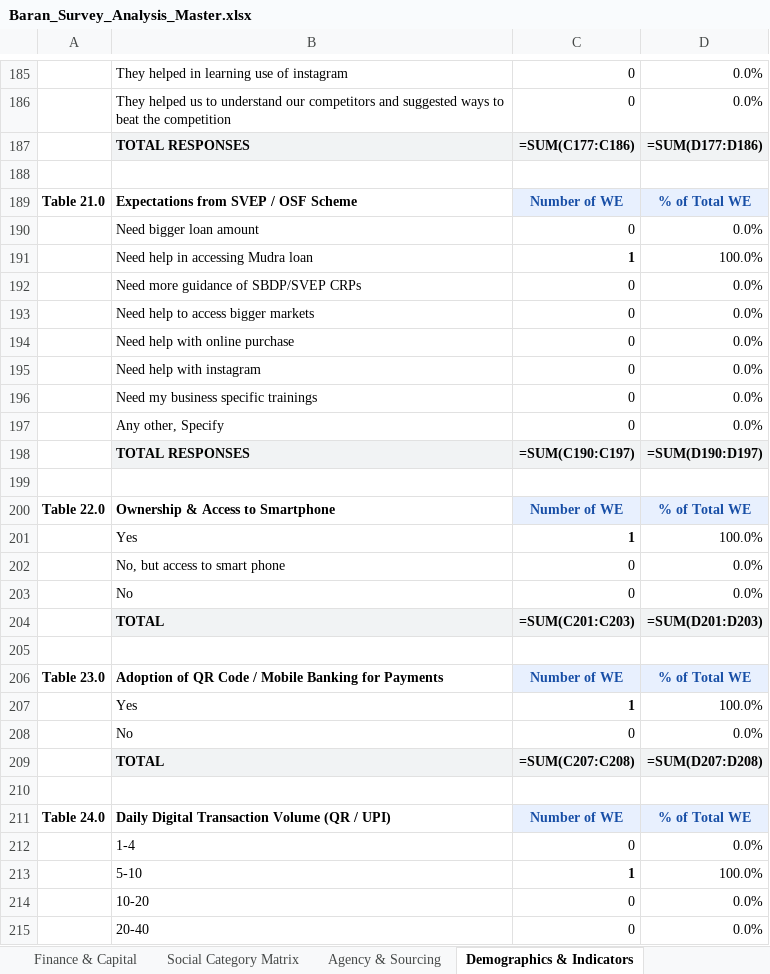
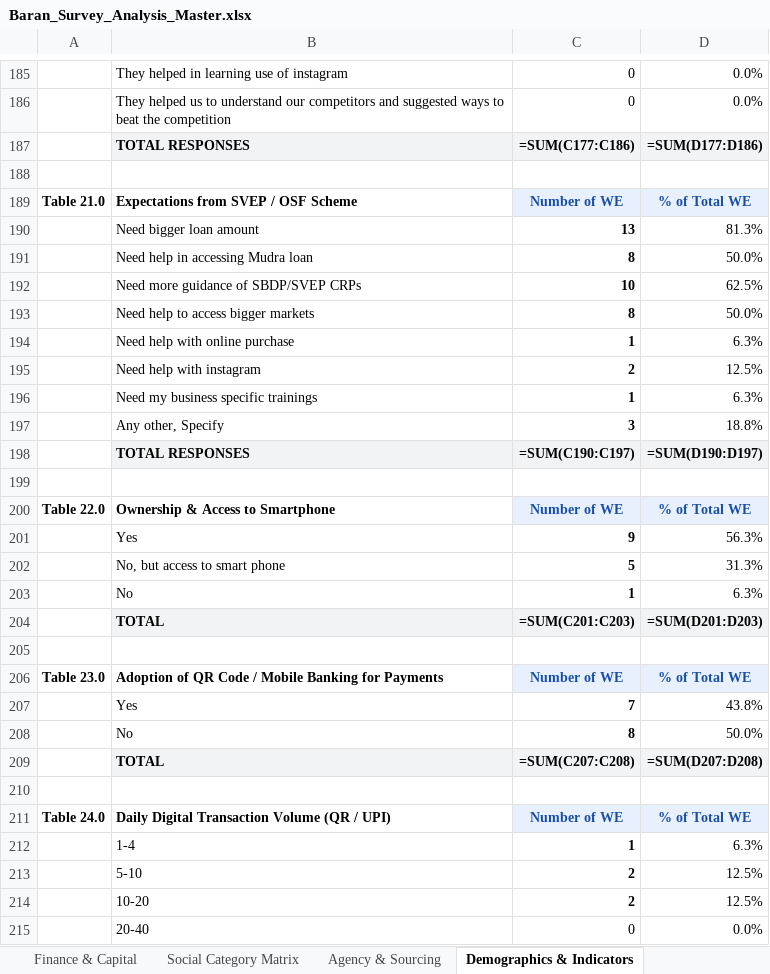
Before and after one commit to OmmNoMi/AppSheets, an Excel workbook: Projects/CmF_SHG_Women_Entrepreneurs/reports/district_analysis/Baran/excel/Baran_Survey_Analysis_Master.xlsx, sheet Demographics & Indicators, drawn as a sheet; only a part is shown, gaps mark what is left out; values as stored, in another font and other column widths than the file's, no borders; formulas without a stored value are shown as written; removed rows and columns are numbered as before the commit, all else as after; the diff covers the shown part only; the diff names each change by its address in the sheet, - before the commit and + after, or states it on an @@ line.

Commit message:
Ingest Baran district survey responses and update multi-district analysis engine

```diff
--- a/Projects/CmF_SHG_Women_Entrepreneurs/reports/district_analysis/Baran/excel/Baran_Survey_Analysis_Master.xlsx (sheet Demographics & Indicators)
+++ b/Projects/CmF_SHG_Women_Entrepreneurs/reports/district_analysis/Baran/excel/Baran_Survey_Analysis_Master.xlsx (sheet Demographics & Indicators)
-row 190:  | Need bigger loan amount | 0 | 0.0%
-row 191:  | Need help in accessing Mudra loan | 1 | 100.0%
-row 192:  | Need more guidance of SBDP/SVEP CRPs | 0 | 0.0%
-row 193:  | Need help to access bigger markets | 0 | 0.0%
-row 194:  | Need help with online purchase | 0 | 0.0%
-row 195:  | Need help with instagram | 0 | 0.0%
-row 196:  | Need my business specific trainings | 0 | 0.0%
-row 197:  | Any other, Specify | 0 | 0.0%
+row 190:  | Need bigger loan amount | 13 | 81.3%
+row 191:  | Need help in accessing Mudra loan | 8 | 50.0%
+row 192:  | Need more guidance of SBDP/SVEP CRPs | 10 | 62.5%
+row 193:  | Need help to access bigger markets | 8 | 50.0%
+row 194:  | Need help with online purchase | 1 | 6.3%
+row 195:  | Need help with instagram | 2 | 12.5%
+row 196:  | Need my business specific trainings | 1 | 6.3%
+row 197:  | Any other, Specify | 3 | 18.8%
-row 201:  | Yes | 1 | 100.0%
-row 202:  | No, but access to smart phone | 0 | 0.0%
-row 203:  | No | 0 | 0.0%
+row 201:  | Yes | 9 | 56.3%
+row 202:  | No, but access to smart phone | 5 | 31.3%
+row 203:  | No | 1 | 6.3%
-row 207:  | Yes | 1 | 100.0%
-row 208:  | No | 0 | 0.0%
+row 207:  | Yes | 7 | 43.8%
+row 208:  | No | 8 | 50.0%
-row 212:  | 1-4 | 0 | 0.0%
-row 213:  | 5-10 | 1 | 100.0%
-row 214:  | 10-20 | 0 | 0.0%
+row 212:  | 1-4 | 1 | 6.3%
+row 213:  | 5-10 | 2 | 12.5%
+row 214:  | 10-20 | 2 | 12.5%
```
Also changed, not shown: 71 added rows, 71 removed rows and 17 edited cells elsewhere in this sheet, sheet Social Category Matrix, sheet Agency & Sourcing, sheet Finance & Capital, Projects/CmF_SHG_Women_Entrepreneurs/reports/district_analysis/All_Rajasthan/excel/All_Rajasthan_Survey_Analysis_Master.xlsx, Projects/CmF_SHG_Women_Entrepreneurs/reports/district_analysis/Churu/excel/Churu_Survey_Analysis_Master.xlsx, 27 other files.
